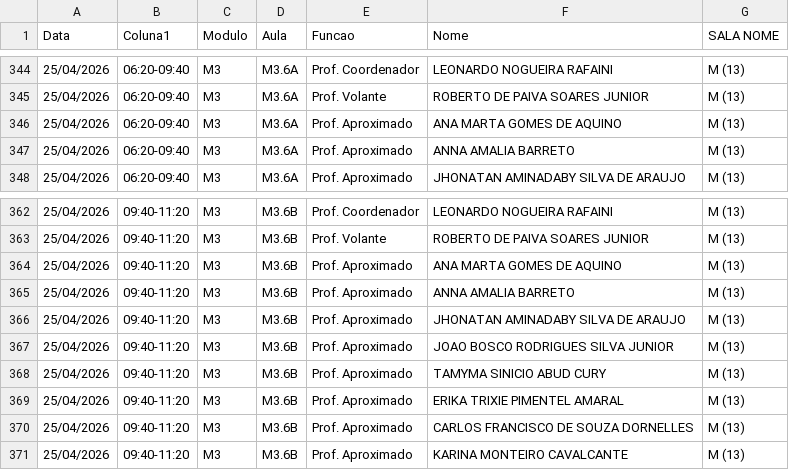
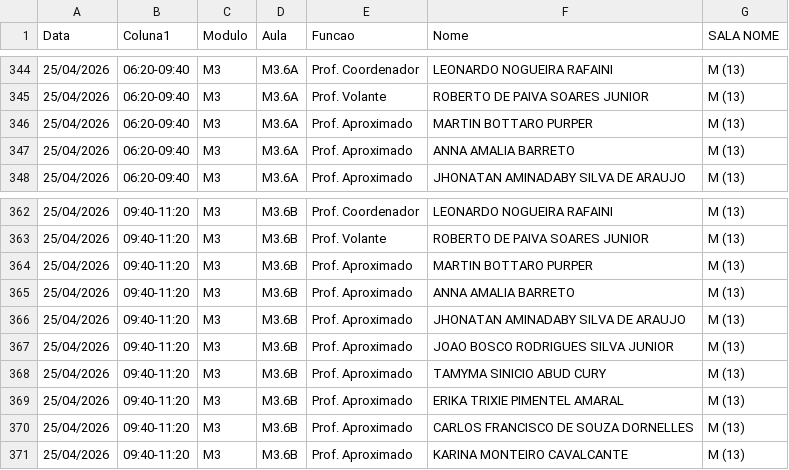
Before and after one commit to marcelmfpm-ai/painel-professores-2, a CSV file: escalas.csv, drawn as a sheet; only a part is shown, gaps mark what is left out.

Commit message:
Add files via upload

```diff
--- a/escalas.csv
+++ b/escalas.csv
@@ -345,3 +345,3 @@ Data;Coluna1;Modulo;Aula;Funcao;Nome;SALA NOME
 25/04/2026;06:20-09:40;M3;M3.6A;Prof. Volante;ROBERTO DE PAIVA SOARES JUNIOR;M (13)
-25/04/2026;06:20-09:40;M3;M3.6A;Prof. Aproximado;ANA MARTA GOMES DE AQUINO;M (13)
+25/04/2026;06:20-09:40;M3;M3.6A;Prof. Aproximado;MARTIN BOTTARO PURPER;M (13)
 25/04/2026;06:20-09:40;M3;M3.6A;Prof. Aproximado;ANNA AMALIA BARRETO;M (13)
@@ -363,3 +363,3 @@ Data;Coluna1;Modulo;Aula;Funcao;Nome;SALA NOME
 25/04/2026;09:40-11:20;M3;M3.6B;Prof. Volante;ROBERTO DE PAIVA SOARES JUNIOR;M (13)
-25/04/2026;09:40-11:20;M3;M3.6B;Prof. Aproximado;ANA MARTA GOMES DE AQUINO;M (13)
+25/04/2026;09:40-11:20;M3;M3.6B;Prof. Aproximado;MARTIN BOTTARO PURPER;M (13)
 25/04/2026;09:40-11:20;M3;M3.6B;Prof. Aproximado;ANNA AMALIA BARRETO;M (13)
```
